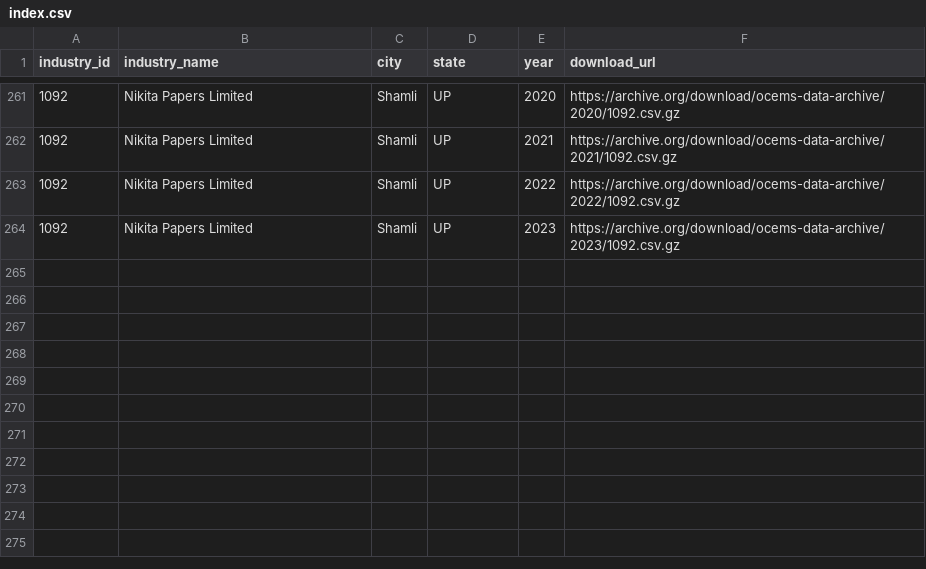
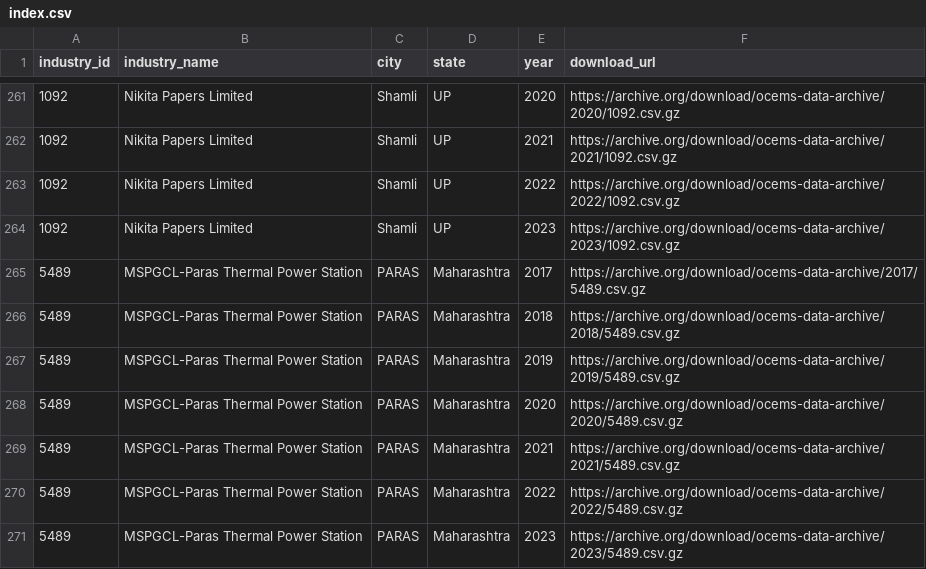
Before and after one commit to anandology/ocems-data-archive, a CSV file: data/index.csv, drawn as a sheet; only a part is shown, gaps mark what is left out; the diff names each change by its address in the sheet, - before the commit and + after, or states it on an @@ line.

Commit message:
Added more data to the index.

```diff
--- a/data/index.csv
+++ b/data/index.csv
+row 265: 5489 | MSPGCL-Paras Thermal Power Station | PARAS | Maharashtra | 2017 | https://archive.org/download/ocems-data-archive/2017/5489.csv.gz
+row 266: 5489 | MSPGCL-Paras Thermal Power Station | PARAS | Maharashtra | 2018 | https://archive.org/download/ocems-data-archive/2018/5489.csv.gz
+row 267: 5489 | MSPGCL-Paras Thermal Power Station | PARAS | Maharashtra | 2019 | https://archive.org/download/ocems-data-archive/2019/5489.csv.gz
+row 268: 5489 | MSPGCL-Paras Thermal Power Station | PARAS | Maharashtra | 2020 | https://archive.org/download/ocems-data-archive/2020/5489.csv.gz
+row 269: 5489 | MSPGCL-Paras Thermal Power Station | PARAS | Maharashtra | 2021 | https://archive.org/download/ocems-data-archive/2021/5489.csv.gz
+row 270: 5489 | MSPGCL-Paras Thermal Power Station | PARAS | Maharashtra | 2022 | https://archive.org/download/ocems-data-archive/2022/5489.csv.gz
+row 271: 5489 | MSPGCL-Paras Thermal Power Station | PARAS | Maharashtra | 2023 | https://archive.org/download/ocems-data-archive/2023/5489.csv.gz
```
